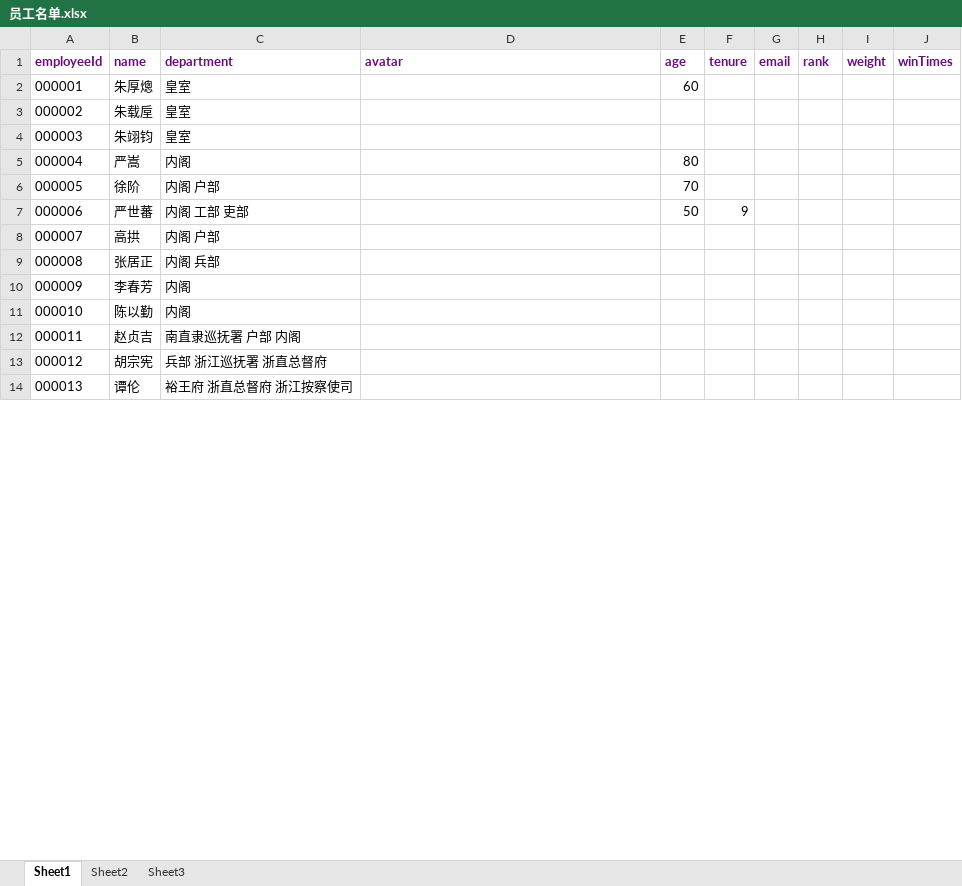
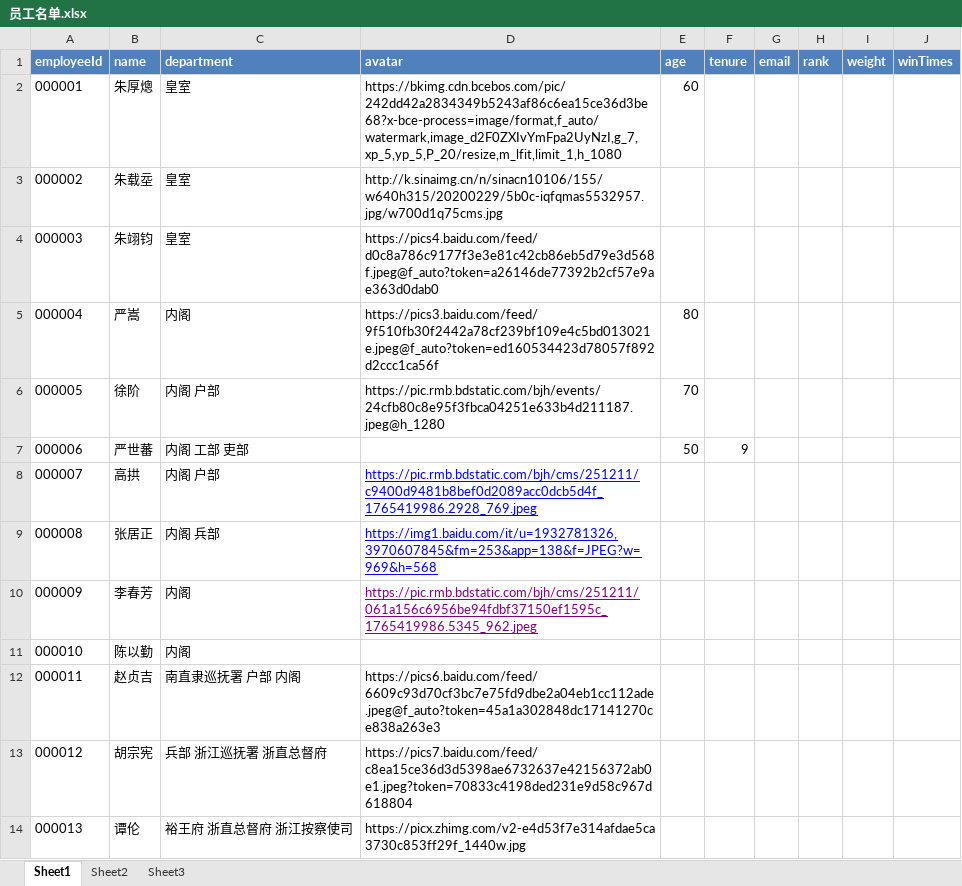
Before and after one commit to Bratrindersteak/party-lottery, an Excel workbook: src/assets/excels/员工名单.xlsx, sheet Sheet1, drawn as a sheet; only a part is shown; values as stored, in another font and other column widths than the file's, no borders; removed rows and columns are numbered as before the commit, all else as after; the diff covers the shown part only; the diff names each change by its address in the sheet, - before the commit and + after, or states it on an @@ line.

```diff
--- a/src/assets/excels/员工名单.xlsx (sheet Sheet1)
+++ b/src/assets/excels/员工名单.xlsx (sheet Sheet1)
@@ A1:J1 fill: none → #4F81BD, text colour: #660E7A → #FFFFFF @@
-D2 (avatar): (empty)
+D2 (avatar): https://bkimg.cdn.bcebos.com/pic/242dd42a2834349b5243af86c6ea15ce36d3be68?x-bce-process=image/format,f_auto/watermark,image_d2F0ZXIvYmFpa2UyNzI,g_7,xp_5,yp_5,P_20/resize,m_lfit,limit_1,h_1080
-row 3: 000002 | 朱载垕 | 皇室
+row 3: 000002 | 朱载坖 | 皇室 | http://k.sinaimg.cn/n/sinacn10106/155/w640h315/20200229/5b0c-iqfqmas5532957.jpg/w700d1q75cms.jpg
-D4 (avatar): (empty)
+D4 (avatar): https://pics4.baidu.com/feed/d0c8a786c9177f3e3e81c42cb86eb5d79e3d568f.jpeg@f_auto?token=a26146de77392b2cf57e9ae363d0dab0
-D5 (avatar): (empty)
+D5 (avatar): https://pics3.baidu.com/feed/9f510fb30f2442a78cf239bf109e4c5bd013021e.jpeg@f_auto?token=ed160534423d78057f892d2ccc1ca56f
-D6 (avatar): (empty)
+D6 (avatar): https://pic.rmb.bdstatic.com/bjh/events/24cfb80c8e95f3fbca04251e633b4d211187.jpeg@h_1280
-D8 (avatar): (empty)
+D8 (avatar): https://pic.rmb.bdstatic.com/bjh/cms/251211/c9400d9481b8bef0d2089acc0dcb5d4f_1765419986.2928_769.jpeg
-D9 (avatar): (empty)
+D9 (avatar): https://img1.baidu.com/it/u=1932781326,3970607845&fm=253&app=138&f=JPEG?w=969&h=568
-D10 (avatar): (empty)
+D10 (avatar): https://pic.rmb.bdstatic.com/bjh/cms/251211/061a156c6956be94fdbf37150ef1595c_1765419986.5345_962.jpeg
-D12 (avatar): (empty)
+D12 (avatar): https://pics6.baidu.com/feed/6609c93d70cf3bc7e75fd9dbe2a04eb1cc112ade.jpeg@f_auto?token=45a1a302848dc17141270ce838a263e3
-D13 (avatar): (empty)
+D13 (avatar): https://pics7.baidu.com/feed/c8ea15ce36d3d5398ae6732637e42156372ab0e1.jpeg?token=70833c4198ded231e9d58c967d618804
-D14 (avatar): (empty)
+D14 (avatar): https://picx.zhimg.com/v2-e4d53f7e314afdae5ca3730c853ff29f_1440w.jpg
```
Also changed, not shown: 8 added rows and 21 edited cells elsewhere in this sheet, public/template.xlsx, src/assets/excels/抽奖结果.xlsx.
